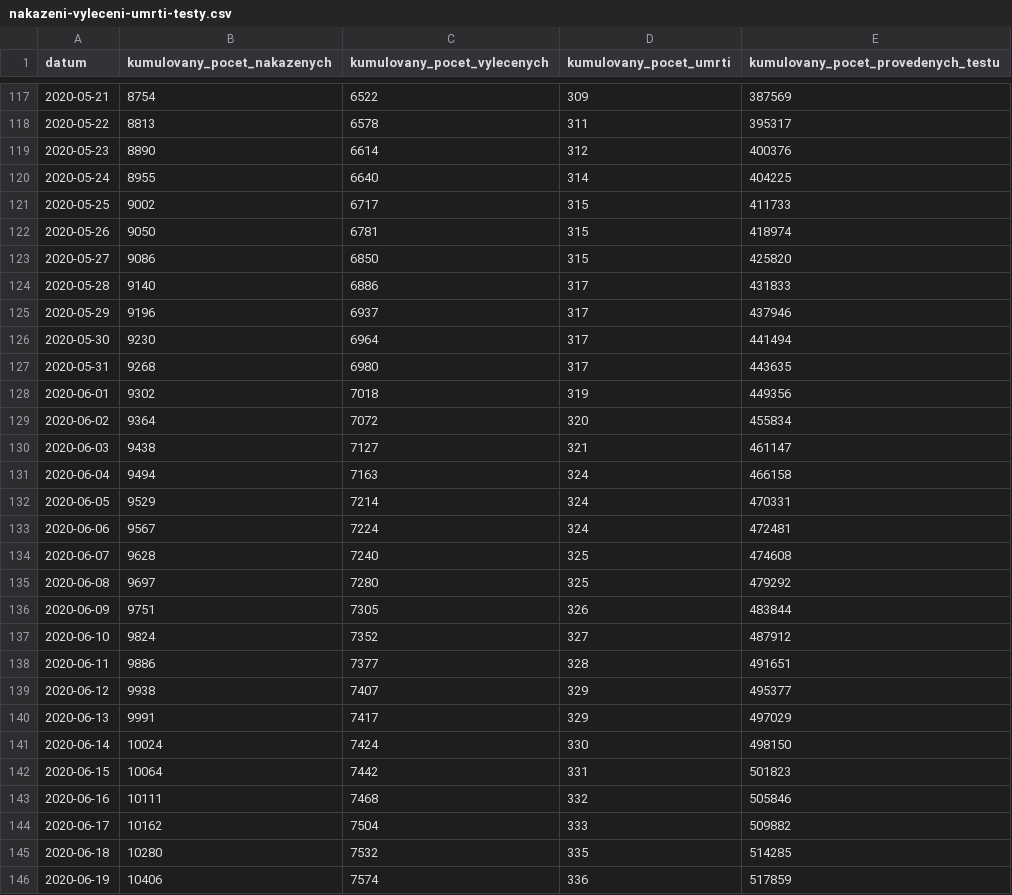
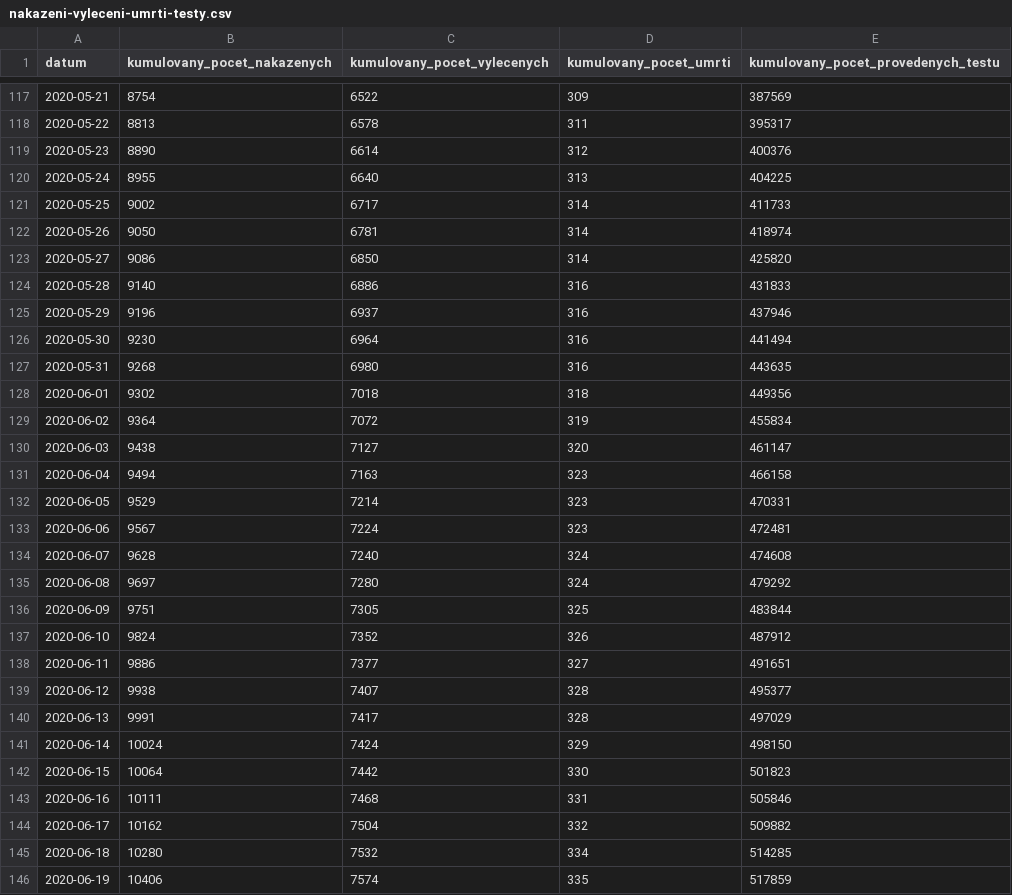
Before and after one commit to maxkotz17/covid19-eu-data, a CSV file: cache/daily/cz/api/api/v1/covid-19/nakazeni-vyleceni-umrti-testy.csv, drawn as a sheet; only a part is shown, gaps mark what is left out; the diff covers the shown part only.

```diff
--- a/cache/daily/cz/api/api/v1/covid-19/nakazeni-vyleceni-umrti-testy.csv
+++ b/cache/daily/cz/api/api/v1/covid-19/nakazeni-vyleceni-umrti-testy.csv
@@ -119,28 +119,28 @@
 2020-05-23,8890,6614,312,400376
-2020-05-24,8955,6640,314,404225
-2020-05-25,9002,6717,315,411733
-2020-05-26,9050,6781,315,418974
-2020-05-27,9086,6850,315,425820
-2020-05-28,9140,6886,317,431833
-2020-05-29,9196,6937,317,437946
-2020-05-30,9230,6964,317,441494
-2020-05-31,9268,6980,317,443635
-2020-06-01,9302,7018,319,449356
-2020-06-02,9364,7072,320,455834
-2020-06-03,9438,7127,321,461147
-2020-06-04,9494,7163,324,466158
-2020-06-05,9529,7214,324,470331
-2020-06-06,9567,7224,324,472481
-2020-06-07,9628,7240,325,474608
-2020-06-08,9697,7280,325,479292
-2020-06-09,9751,7305,326,483844
-2020-06-10,9824,7352,327,487912
-2020-06-11,9886,7377,328,491651
-2020-06-12,9938,7407,329,495377
-2020-06-13,9991,7417,329,497029
-2020-06-14,10024,7424,330,498150
-2020-06-15,10064,7442,331,501823
-2020-06-16,10111,7468,332,505846
-2020-06-17,10162,7504,333,509882
-2020-06-18,10280,7532,335,514285
-2020-06-19,10406,7574,336,517859
+2020-05-24,8955,6640,313,404225
+2020-05-25,9002,6717,314,411733
+2020-05-26,9050,6781,314,418974
+2020-05-27,9086,6850,314,425820
+2020-05-28,9140,6886,316,431833
+2020-05-29,9196,6937,316,437946
+2020-05-30,9230,6964,316,441494
+2020-05-31,9268,6980,316,443635
+2020-06-01,9302,7018,318,449356
+2020-06-02,9364,7072,319,455834
+2020-06-03,9438,7127,320,461147
+2020-06-04,9494,7163,323,466158
+2020-06-05,9529,7214,323,470331
+2020-06-06,9567,7224,323,472481
+2020-06-07,9628,7240,324,474608
+2020-06-08,9697,7280,324,479292
+2020-06-09,9751,7305,325,483844
+2020-06-10,9824,7352,326,487912
+2020-06-11,9886,7377,327,491651
+2020-06-12,9938,7407,328,495377
+2020-06-13,9991,7417,328,497029
+2020-06-14,10024,7424,329,498150
+2020-06-15,10064,7442,330,501823
+2020-06-16,10111,7468,331,505846
+2020-06-17,10162,7504,332,509882
+2020-06-18,10280,7532,334,514285
+2020-06-19,10406,7574,335,517859
```
Also changed, not shown: 19 edited cells elsewhere in this file, cache/daily/cz/api/api/v1/covid-19/osoby.csv, cache/daily/cz/api/api/v1/covid-19/testy.csv, 10 other files.
